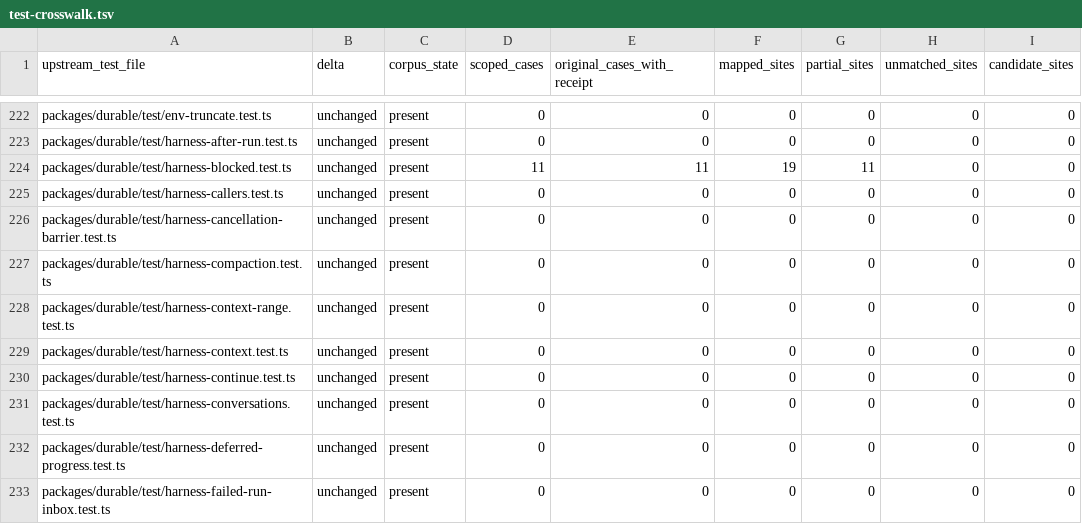
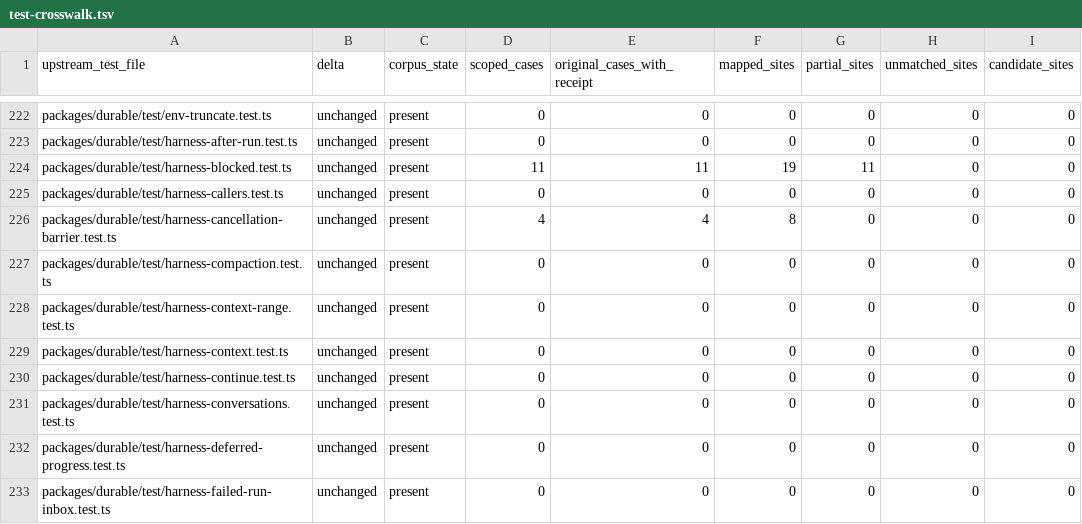
Before and after one commit to rcarmo/go-ai, a TSV file: docs/upstream-v1.7.0/test-crosswalk.tsv, drawn as a sheet; only a part is shown, gaps mark what is left out.

```diff
--- a/docs/upstream-v1.7.0/test-crosswalk.tsv
+++ b/docs/upstream-v1.7.0/test-crosswalk.tsv
@@ -225,3 +225,3 @@ packages/durable/test/harness-blocked.test.ts	unchanged	present	11	11	19	11	0	0
 packages/durable/test/harness-callers.test.ts	unchanged	present	0	0	0	0	0	0
-packages/durable/test/harness-cancellation-barrier.test.ts	unchanged	present	0	0	0	0	0	0
+packages/durable/test/harness-cancellation-barrier.test.ts	unchanged	present	4	4	8	0	0	0
 packages/durable/test/harness-compaction.test.ts	unchanged	present	0	0	0	0	0	0
```
Also changed, not shown: 1 other file.
